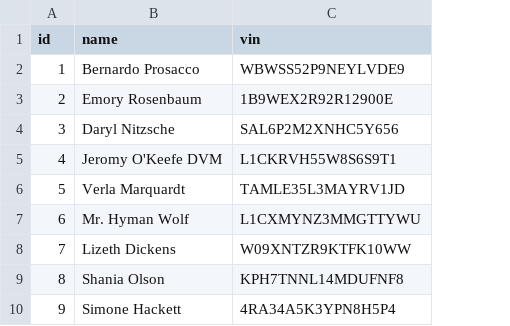
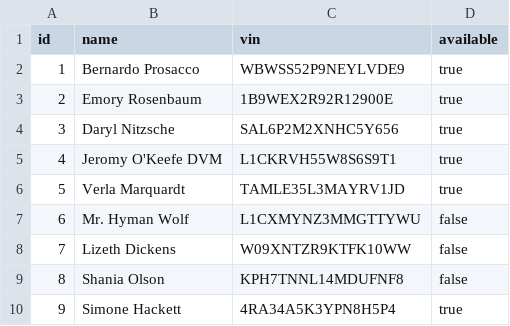
Before and after one commit to AdaGold/ride-share-rails, a CSV file: db/seed_data/drivers.csv, drawn as a sheet; only a part is shown; the diff names each change by its address in the sheet, - before the commit and + after, or states it on an @@ line.

Commit message:
adds random available values for drivers

```diff
--- a/db/seed_data/drivers.csv
+++ b/db/seed_data/drivers.csv
+column D (available), rows 2-10: true | true | true | true | true | false | false | false | true
```
